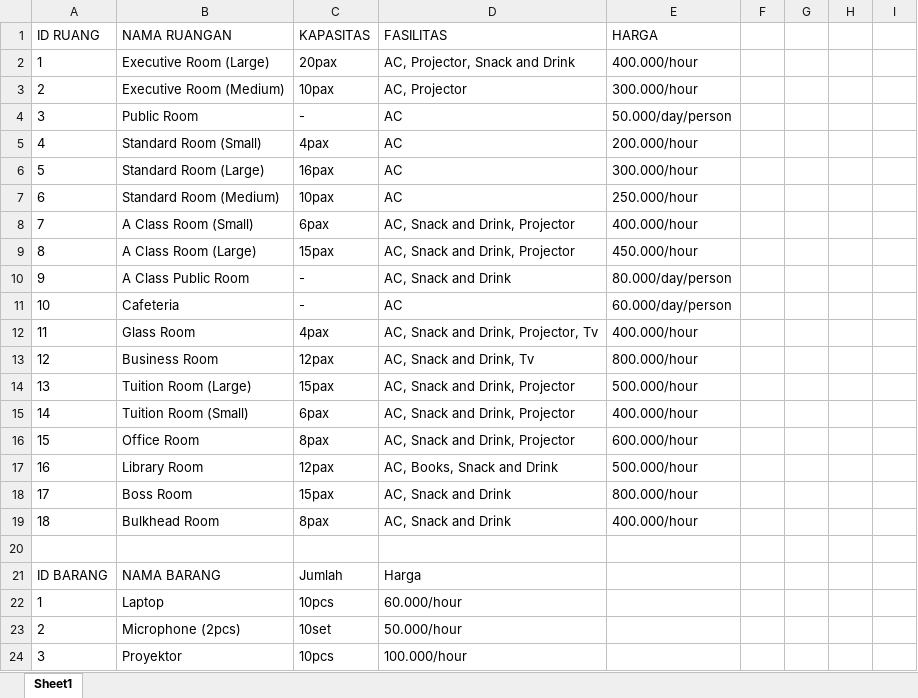
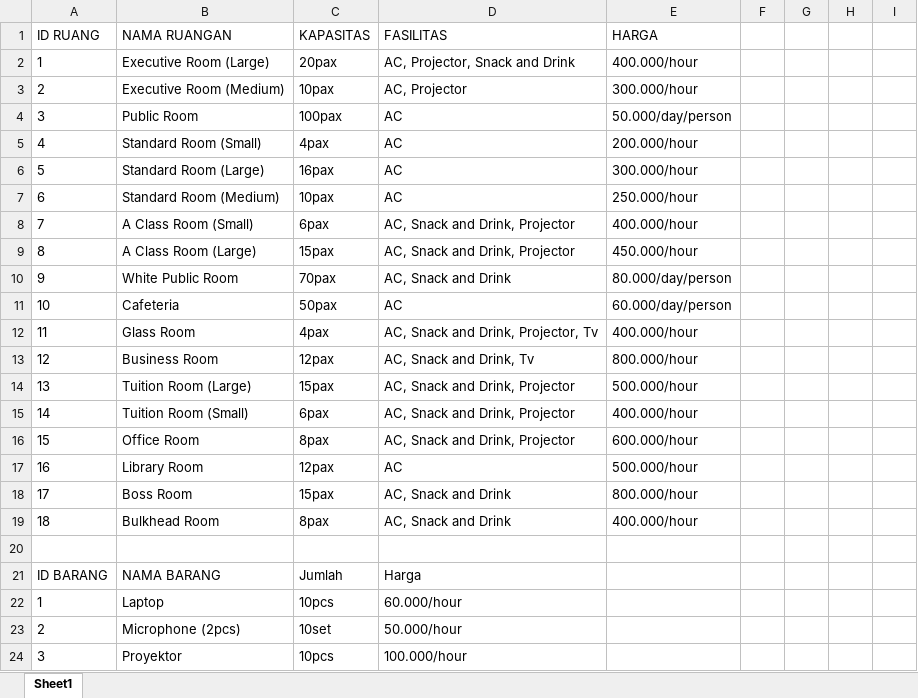
Before and after one commit to shafiralucu/ruangku-2019, an Excel workbook: DATA RUANGKU.xlsx, sheet Sheet1, drawn as a sheet; only a part is shown; values as stored, in another font and other column widths than the file's, no borders; the diff names each change by its address in the sheet, - before the commit and + after, or states it on an @@ line.

```diff
--- a/DATA RUANGKU.xlsx (sheet Sheet1)
+++ b/DATA RUANGKU.xlsx (sheet Sheet1)
-C4: -
+C4: 100pax
-B10: A Class Public Room
+B10: White Public Room
-C10: -
+C10: 70pax
-C11: -
+C11: 50pax
-D17: AC, Books, Snack and Drink
+D17: AC
```
Also changed, not shown: 7 other files.
